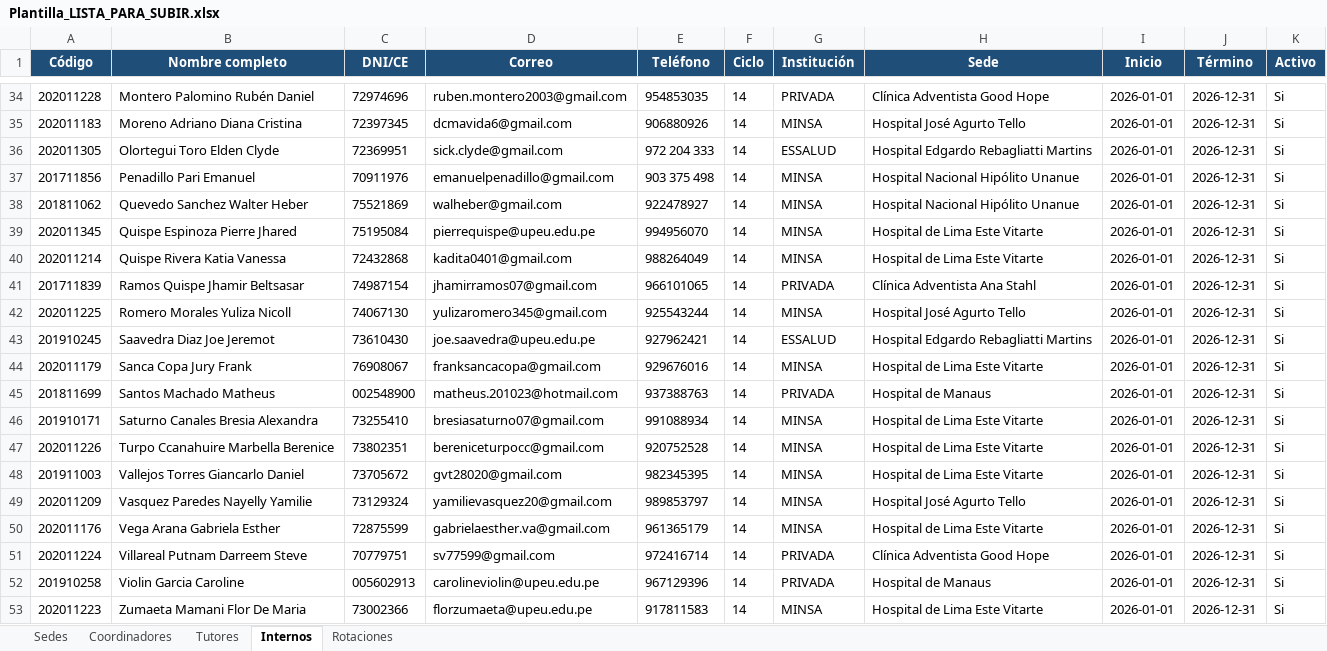
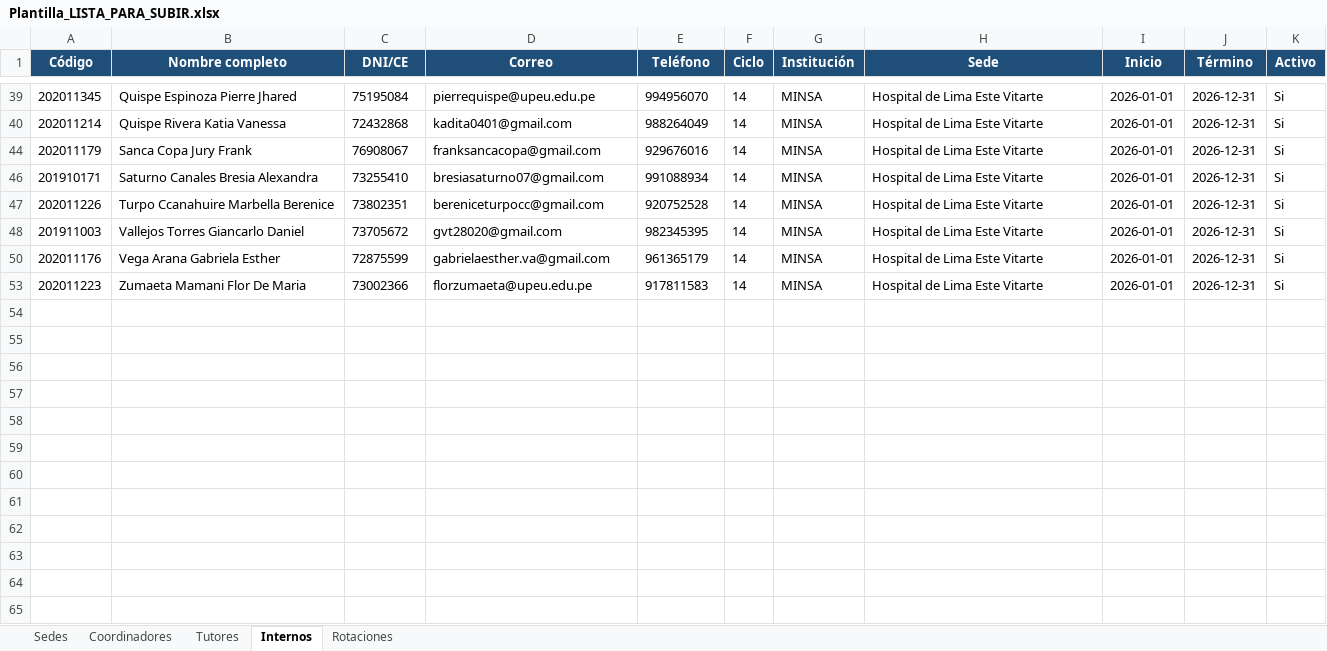
Before and after one commit to YJ1302/Agente-Medico, an Excel workbook: Plantilla_LISTA_PARA_SUBIR.xlsx, sheet Internos, drawn as a sheet; only a part is shown, gaps mark what is left out; values as stored, in another font and other column widths than the file's, no borders; the diff covers the shown part only; the diff names each change by its address in the sheet, - before the commit and + after, or states it on an @@ line.

```diff
--- a/Plantilla_LISTA_PARA_SUBIR.xlsx (sheet Internos)
+++ b/Plantilla_LISTA_PARA_SUBIR.xlsx (sheet Internos)
@@ row 34 hidden: 202011228 | Montero Palomino Rubén Daniel | 72974696 | ruben.montero2003@gmail.com | 954853035 | 14 | PRIVADA | Clínica Adventista Good Hope | 2026-01-01 | 2026-12-31 | Si @@
@@ row 35 hidden: 202011183 | Moreno Adriano Diana Cristina | 72397345 | dcmavida6@gmail.com | 906880926 | 14 | MINSA | Hospital José Agurto Tello | 2026-01-01 | 2026-12-31 | Si @@
@@ row 36 hidden: 202011305 | Olortegui Toro Elden Clyde | 72369951 | sick.clyde@gmail.com | 972 204 333 | 14 | ESSALUD | Hospital Edgardo Rebagliatti Martins | 2026-01-01 | 2026-12-31 | Si @@
@@ row 37 hidden: 201711856 | Penadillo Pari Emanuel | 70911976 | emanuelpenadillo@gmail.com | 903 375 498 | 14 | MINSA | Hospital Nacional Hipólito Unanue | 2026-01-01 | 2026-12-31 | Si @@
@@ row 38 hidden: 201811062 | Quevedo Sanchez Walter Heber | 75521869 | walheber@gmail.com | 922478927 | 14 | MINSA | Hospital Nacional Hipólito Unanue | 2026-01-01 | 2026-12-31 | Si @@
@@ row 41 hidden: 201711839 | Ramos Quispe Jhamir Beltsasar | 74987154 | jhamirramos07@gmail.com | 966101065 | 14 | PRIVADA | Clínica Adventista Ana Stahl | 2026-01-01 | 2026-12-31 | Si @@
@@ row 42 hidden: 202011225 | Romero Morales Yuliza Nicoll | 74067130 | yulizaromero345@gmail.com | 925543244 | 14 | MINSA | Hospital José Agurto Tello | 2026-01-01 | 2026-12-31 | Si @@
@@ row 43 hidden: 201910245 | Saavedra Diaz Joe Jeremot | 73610430 | joe.saavedra@upeu.edu.pe | 927962421 | 14 | ESSALUD | Hospital Edgardo Rebagliatti Martins | 2026-01-01 | 2026-12-31 | Si @@
@@ row 45 hidden: 201811699 | Santos Machado Matheus | 002548900 | matheus.201023@hotmail.com | 937388763 | 14 | PRIVADA | Hospital de Manaus | 2026-01-01 | 2026-12-31 | Si @@
@@ row 49 hidden: 202011209 | Vasquez Paredes Nayelly Yamilie | 73129324 | yamilievasquez20@gmail.com | 989853797 | 14 | MINSA | Hospital José Agurto Tello | 2026-01-01 | 2026-12-31 | Si @@
@@ row 51 hidden: 202011224 | Villareal Putnam Darreem Steve | 70779751 | sv77599@gmail.com | 972416714 | 14 | PRIVADA | Clínica Adventista Good Hope | 2026-01-01 | 2026-12-31 | Si @@
@@ row 52 hidden: 201910258 | Violin Garcia Caroline | 005602913 | carolineviolin@upeu.edu.pe | 967129396 | 14 | PRIVADA | Hospital de Manaus | 2026-01-01 | 2026-12-31 | Si @@
```
Also changed, not shown: 22 hidden or unhidden rows elsewhere in this sheet, 21 other files.
